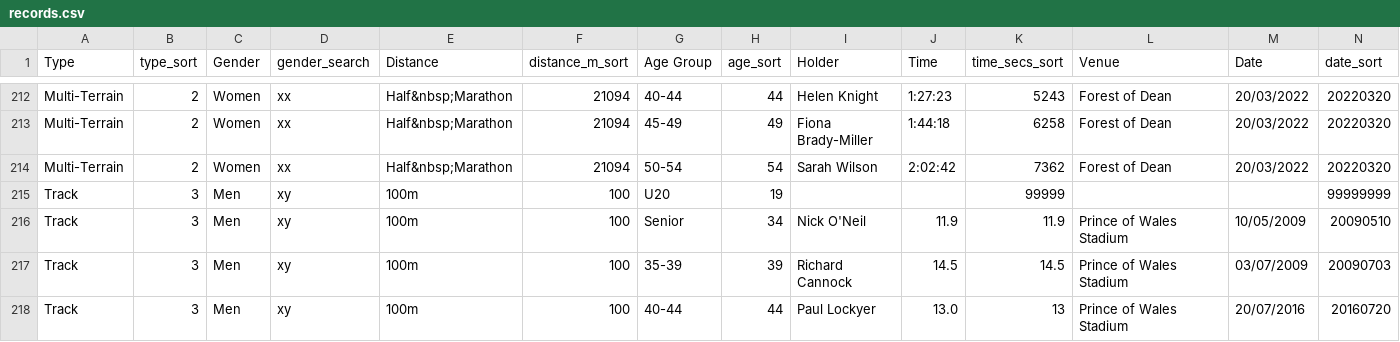
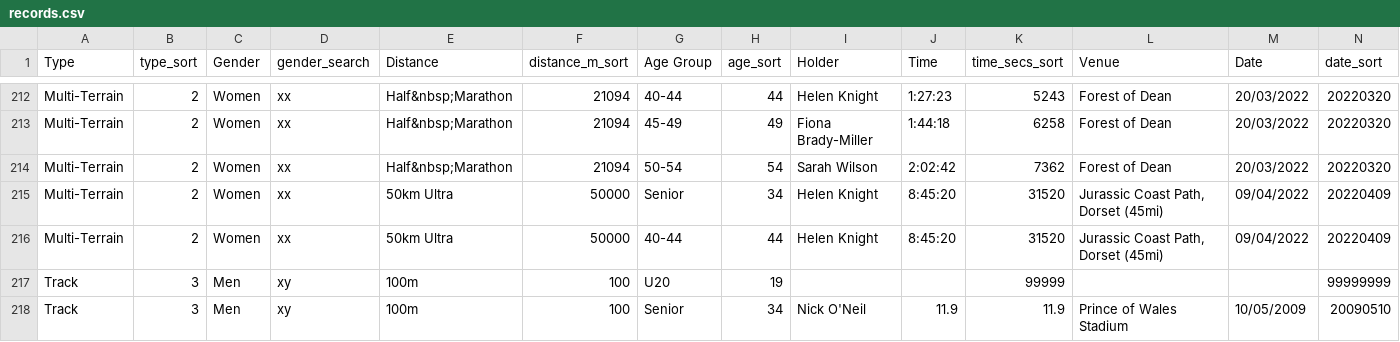
Before and after one commit to CLCStriders/striders, a CSV file: _data/records.csv, drawn as a sheet; only a part is shown, gaps mark what is left out; the shorter side is filled out with more unchanged rows.

Commit message:
helen's 50k ultra record

```diff
--- a/_data/records.csv
+++ b/_data/records.csv
@@ -214,2 +214,4 @@ Multi-Terrain,2,Women,xx,Half&nbsp;Marathon,21094,45-49,49,Fiona Brady-Miller,1:
 Multi-Terrain,2,Women,xx,Half&nbsp;Marathon,21094,50-54,54,Sarah Wilson,2:02:42,7362,Forest of Dean,20/03/2022,20220320
+Multi-Terrain,2,Women,xx,50km Ultra,50000,Senior,34,Helen Knight,8:45:20,31520,"Jurassic Coast Path, Dorset (45mi)",09/04/2022,20220409
+Multi-Terrain,2,Women,xx,50km Ultra,50000,40-44,44,Helen Knight,8:45:20,31520,"Jurassic Coast Path, Dorset (45mi)",09/04/2022,20220409
 Track,3,Men,xy,100m,100,U20,19,,,99999,,,99999999
```
